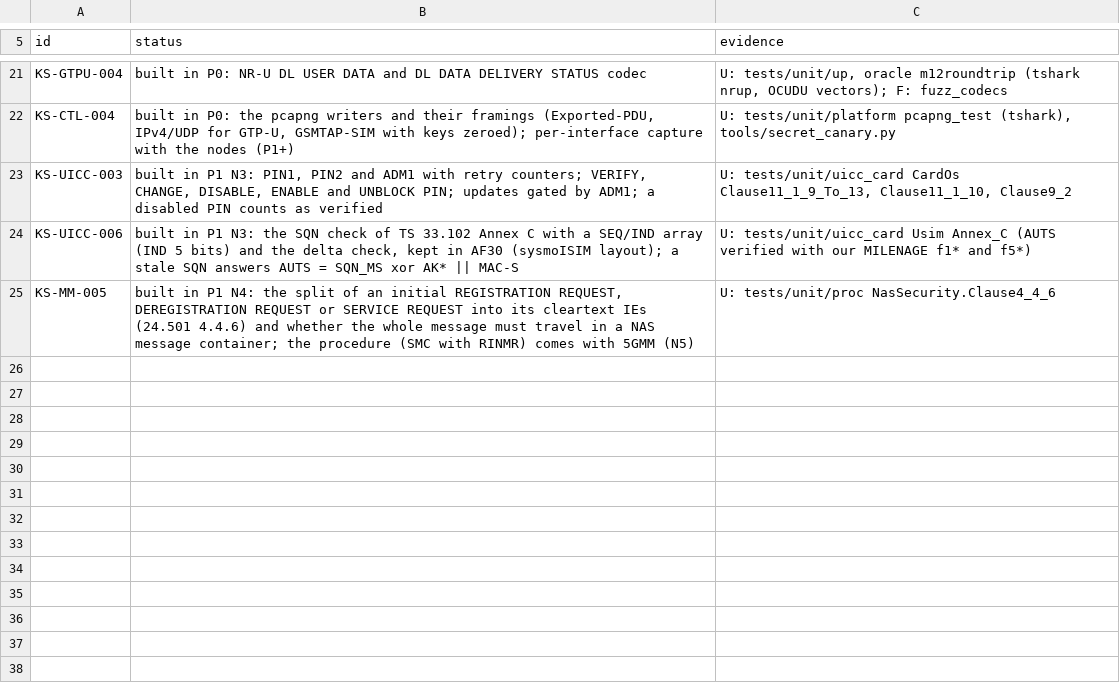
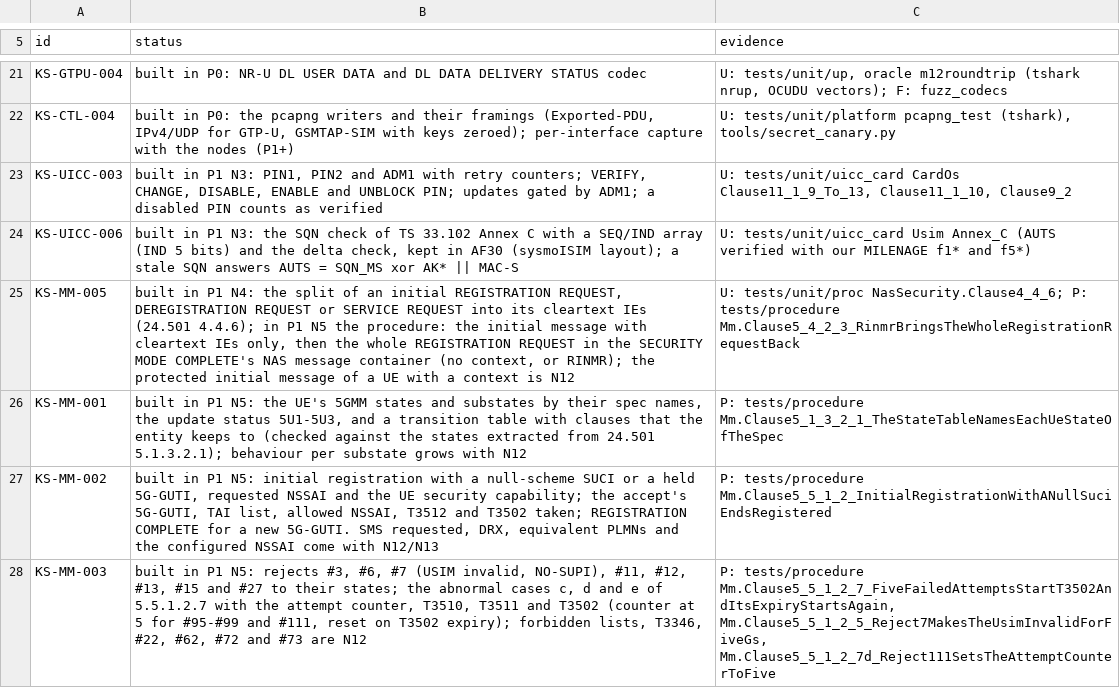
Before and after one commit to adijuliawan/kaluza-sim, a TSV file: docs/compliance/built.tsv, drawn as a sheet; only a part is shown, gaps mark what is left out; the diff covers the shown part only.

Commit message:
P1 N5: the UE's 5GMM core and the core stub's NAS side
src/proc/ue/nas_mm: the 5GMM entity on its actor's executor. Initial
registration with a null-scheme SUCI (or a held 5G-GUTI), 5G AKA on the ME
side (RES*, K_AUSF, K_SEAF, K_AMF; separation bit #26, MAC #20, SQN #21
with AUTS, #71; stored RAND/RES* with T3516; T3520 and the network failing
the check; AUTHENTICATION REJECT), security mode control (candidate
context checked first, replayed capabilities #23, 5G-IA0 refused #24,
IMEISV, the whole REGISTRATION REQUEST in the container), accept and
complete, rejects #3/#6/#7/#11/#12/#13/#15/#27, the 5.5.1.2.7 abnormal
cases with T3510/T3511/T3502 and the attempt counter, UE de-registration
(normal with T3521, switch-off), 5GMM STATUS. The state table carries a
clause per transition and is checked against the UE states now extracted
from 24.501 5.1.3.2.1 (spec/nas/24501/mm_states_ue.tsv, docx_tables 1.2).

tests/corestub: the AMF's NAS side and the home functions (Milenage AVs,
resync from AUTS), driven by profiles, checking every uplink message
against the spec and recording each verdict with its clause.
tests/procedure: 24 clause-named tests in virtual time against the stub;
mutants null_suci_full_imsi and kamf_input_sbi_spelling killed in the
mutants preset (scoped switch platform::testing::MutantScope).

Also: nas::make/set/get for building messages in table order; the NAS
security context gets a network role for the stub; events registered in
src/api/events.tsv; rows KS-NAS-B3, KS-NAS-B4, KS-NAS-T7; built.tsv
KS-MM-001/002/003/005/006/007/009/010, KS-UICC-005/007; clang-tidy now
covers tests/corestub and tests/procedure.

```diff
--- a/docs/compliance/built.tsv
+++ b/docs/compliance/built.tsv
@@ -24,2 +24,5 @@ KS-UICC-003	built in P1 N3: PIN1, PIN2 and ADM1 with retry counters; VERIFY, CHA
 KS-UICC-006	built in P1 N3: the SQN check of TS 33.102 Annex C with a SEQ/IND array (IND 5 bits) and the delta check, kept in AF30 (sysmoISIM layout); a stale SQN answers AUTS = SQN_MS xor AK* || MAC-S	U: tests/unit/uicc_card Usim Annex_C (AUTS verified with our MILENAGE f1* and f5*)
-KS-MM-005	built in P1 N4: the split of an initial REGISTRATION REQUEST, DEREGISTRATION REQUEST or SERVICE REQUEST into its cleartext IEs (24.501 4.4.6) and whether the whole message must travel in a NAS message container; the procedure (SMC with RINMR) comes with 5GMM (N5)	U: tests/unit/proc NasSecurity.Clause4_4_6
+KS-MM-005	built in P1 N4: the split of an initial REGISTRATION REQUEST, DEREGISTRATION REQUEST or SERVICE REQUEST into its cleartext IEs (24.501 4.4.6); in P1 N5 the procedure: the initial message with cleartext IEs only, then the whole REGISTRATION REQUEST in the SECURITY MODE COMPLETE's NAS message container (no context, or RINMR); the protected initial message of a UE with a context is N12	U: tests/unit/proc NasSecurity.Clause4_4_6; P: tests/procedure Mm.Clause5_4_2_3_RinmrBringsTheWholeRegistrationRequestBack
+KS-MM-001	built in P1 N5: the UE's 5GMM states and substates by their spec names, the update status 5U1-5U3, and a transition table with clauses that the entity keeps to (checked against the states extracted from 24.501 5.1.3.2.1); behaviour per substate grows with N12	P: tests/procedure Mm.Clause5_1_3_2_1_TheStateTableNamesEachUeStateOfTheSpec
+KS-MM-002	built in P1 N5: initial registration with a null-scheme SUCI or a held 5G-GUTI, requested NSSAI and the UE security capability; the accept's 5G-GUTI, TAI list, allowed NSSAI, T3512 and T3502 taken; REGISTRATION COMPLETE for a new 5G-GUTI. SMS requested, DRX, equivalent PLMNs and the configured NSSAI come with N12/N13	P: tests/procedure Mm.Clause5_5_1_2_InitialRegistrationWithANullSuciEndsRegistered
+KS-MM-003	built in P1 N5: rejects #3, #6, #7 (USIM invalid, NO-SUPI), #11, #12, #13, #15 and #27 to their states; the abnormal cases c, d and e of 5.5.1.2.7 with the attempt counter, T3510, T3511 and T3502 (counter at 5 for #95-#99 and #111, reset on T3502 expiry); forbidden lists, T3346, #22, #62, #72 and #73 are N12	P: tests/procedure Mm.Clause5_5_1_2_7_FiveFailedAttemptsStartT3502AndItsExpiryStartsAgain, Mm.Clause5_5_1_2_5_Reject7MakesTheUsimInvalidForFiveGs, Mm.Clause5_5_1_2_7d_Reject111SetsTheAttemptCounterToFive
```
Also changed, not shown: 4 added rows and 3 edited cells elsewhere in this file, docs/compliance/rows.tsv, gates/rows/p1.tsv, 50 other files.
